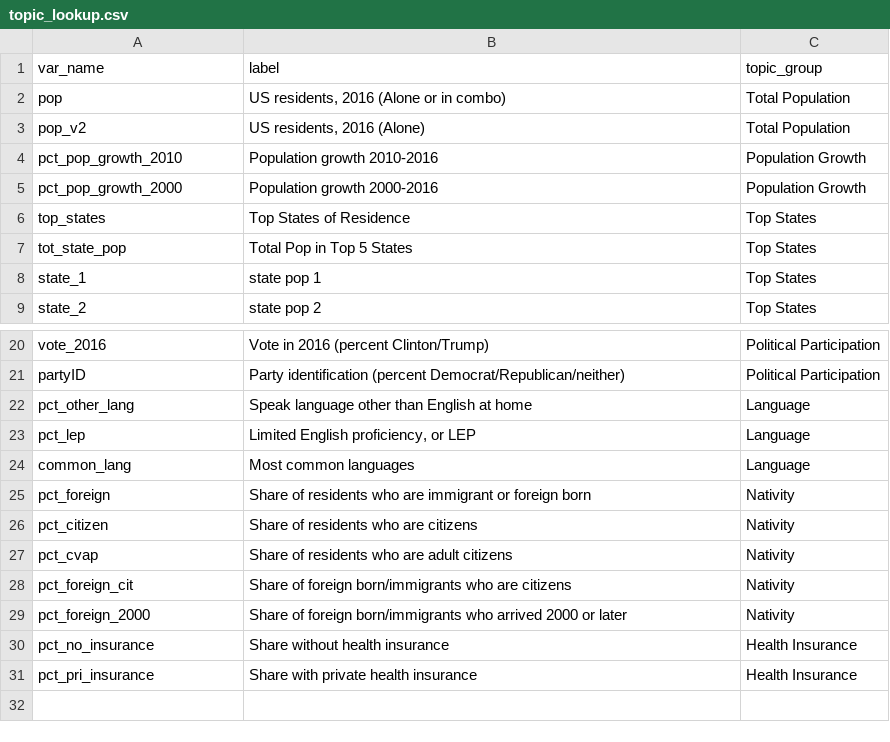
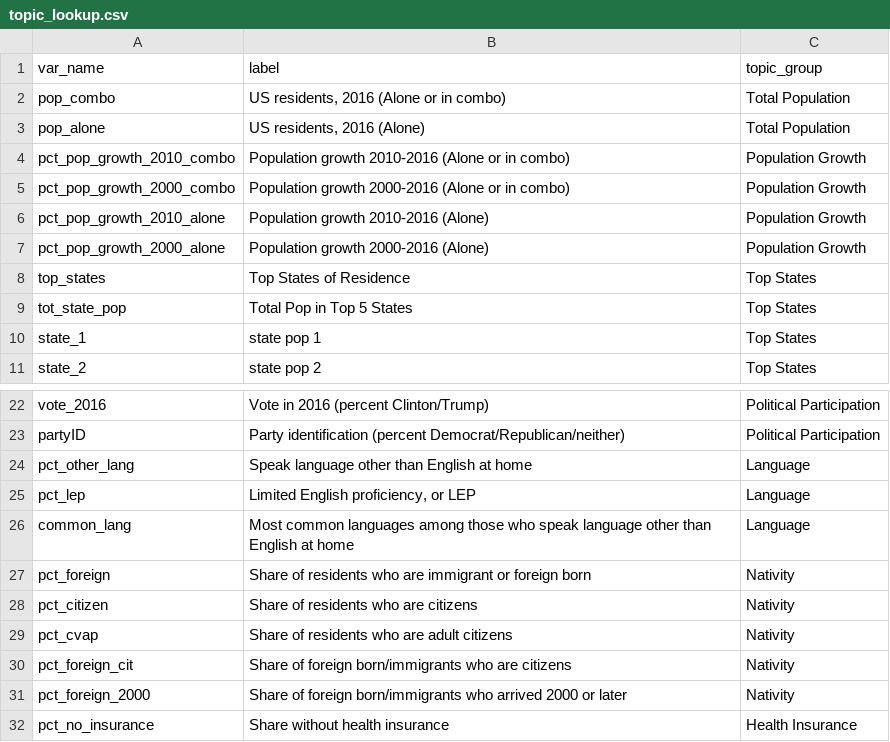
Before and after one commit to AAPIData/raw_data, a CSV file: data_factsheets/topic_lookup.csv, drawn as a sheet; only a part is shown, gaps mark what is left out; the shorter side is filled out with more unchanged rows.

```diff
--- a/data_factsheets/topic_lookup.csv
+++ b/data_factsheets/topic_lookup.csv
@@ -1,6 +1,8 @@
 var_name,label,topic_group
-pop,"US residents, 2016 (Alone or in combo)",Total Population
-pop_v2,"US residents, 2016 (Alone)",Total Population
-pct_pop_growth_2010,Population growth 2010-2016,Population Growth
-pct_pop_growth_2000,Population growth 2000-2016,Population Growth
+pop_combo,"US residents, 2016 (Alone or in combo)",Total Population
+pop_alone,"US residents, 2016 (Alone)",Total Population
+pct_pop_growth_2010_combo,Population growth 2010-2016 (Alone or in combo),Population Growth
+pct_pop_growth_2000_combo,Population growth 2000-2016 (Alone or in combo),Population Growth
+pct_pop_growth_2010_alone,Population growth 2010-2016 (Alone),Population Growth
+pct_pop_growth_2000_alone,Population growth 2000-2016 (Alone),Population Growth
 top_states,Top States of Residence,Top States
@@ -23,3 +25,3 @@ pct_other_lang,Speak language other than English at home,Language
 pct_lep,"Limited English proficiency, or LEP",Language
-common_lang,Most common languages,Language
+common_lang,Most common languages among those who speak language other than English at home,Language
 pct_foreign,Share of residents who are immigrant or foreign born,Nativity
```
Also changed, not shown: data_factsheets/source_information.csv, data_factsheets/test_dta.csv, 1 other file.
